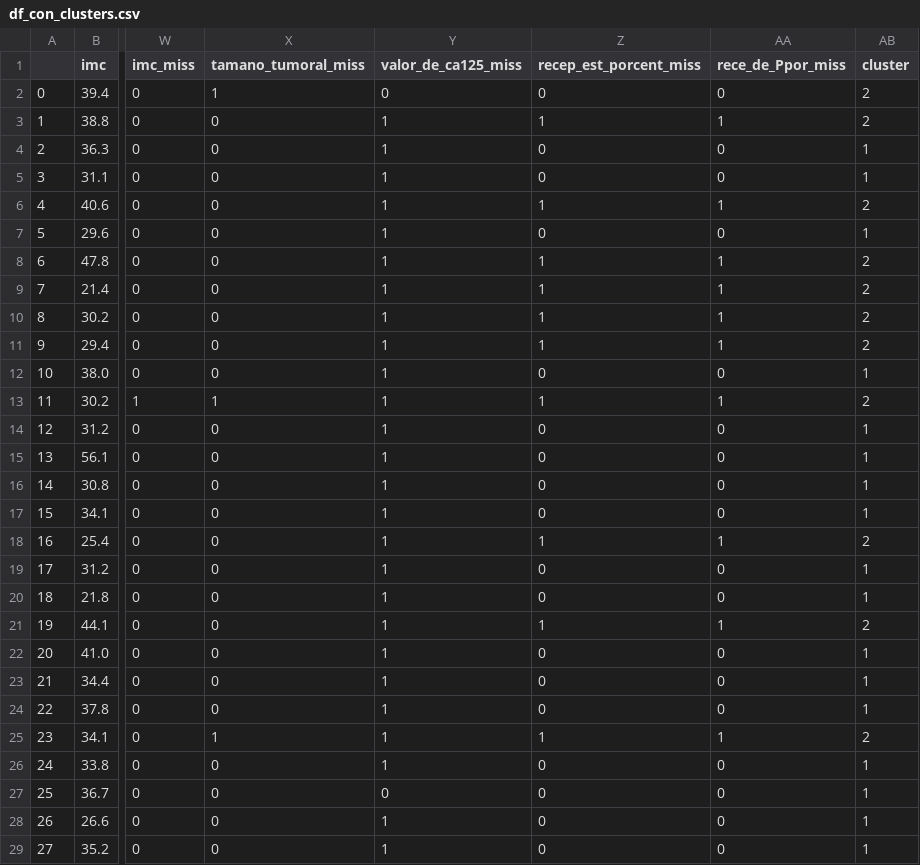
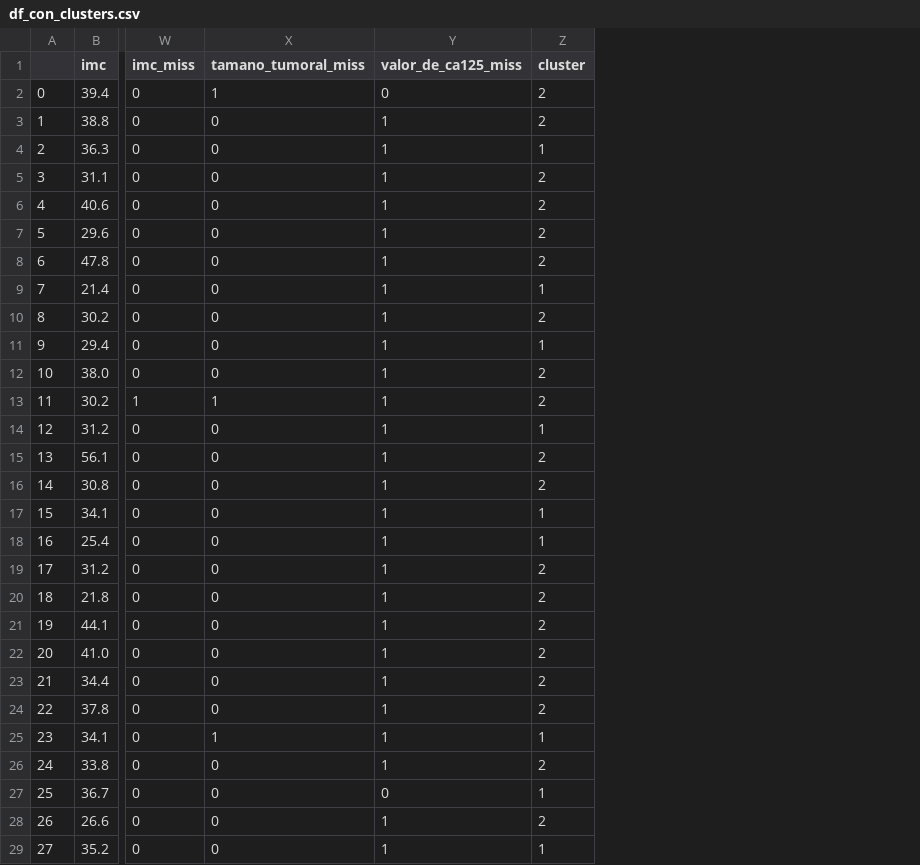
Before and after one commit to WeihaoLin0830/NSMP_Analysis, a CSV file: cluster/df_con_clusters.csv, drawn as a sheet; only a part is shown, gaps mark what is left out; removed rows and columns are numbered as before the commit, all else as after; the diff covers the shown part only; the diff names each change by its address in the sheet, - before the commit and + after, or states it on an @@ line.

```diff
--- a/cluster/df_con_clusters.csv
+++ b/cluster/df_con_clusters.csv
-column Z (recep_est_porcent_miss), rows 2-29: 0 | 1 | 0 | 0 | 1 | 0 | 1 | 1 | 1 | 1 | 0 | 1 | 0 | 0 | 0 | 0 | 1 | 0 | 0 | 1 | 0 | 0 | 0 | 1 | 0 | 0 | 0 | 0
-column AA (rece_de_Ppor_miss), rows 2-29: 0 | 1 | 0 | 0 | 1 | 0 | 1 | 1 | 1 | 1 | 0 | 1 | 0 | 0 | 0 | 0 | 1 | 0 | 0 | 1 | 0 | 0 | 0 | 1 | 0 | 0 | 0 | 0
-Z5 (cluster): 1
+Z5 (cluster): 2
-Z7 (cluster): 1
+Z7 (cluster): 2
-Z9 (cluster): 2
+Z9 (cluster): 1
-Z11 (cluster): 2
+Z11 (cluster): 1
-Z12 (cluster): 1
+Z12 (cluster): 2
-Z15:Z16 (cluster): 1
+Z15:Z16 (cluster): 2
-Z18 (cluster): 2
+Z18 (cluster): 1
-Z19:Z20 (cluster): 1
+Z19:Z20 (cluster): 2
-Z22:Z24 (cluster): 1
+Z22:Z24 (cluster): 2
-Z25 (cluster): 2
+Z25 (cluster): 1
-Z26 (cluster): 1
+Z26 (cluster): 2
-Z28 (cluster): 1
+Z28 (cluster): 2
```
Also changed, not shown: 60 edited cells elsewhere in this file, cluster/df_con_subclusters.csv, cluster/perfil_clusters.csv, 7 other files.
